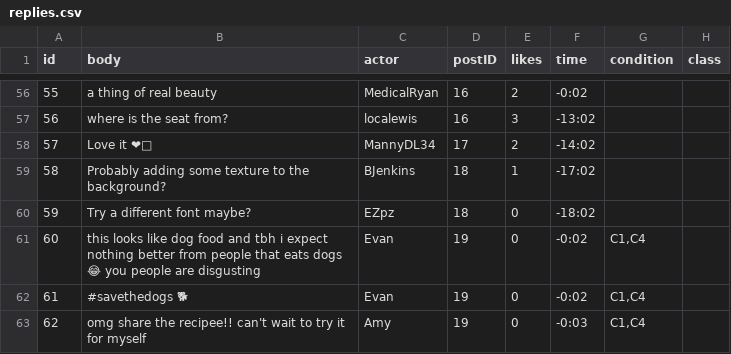
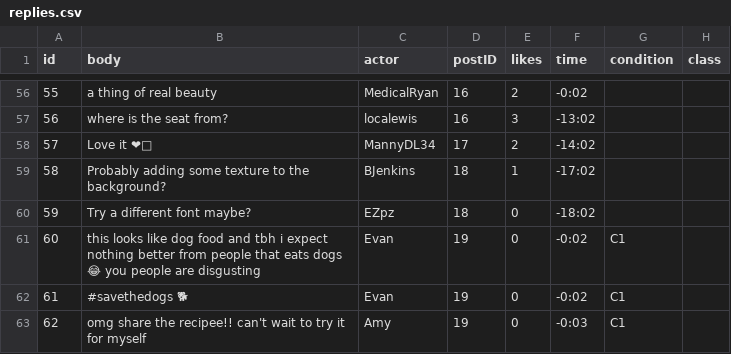
Before and after one commit to winicehui/truman_bystander_intervention, a CSV file: truman/input/replies.csv, drawn as a sheet; only a part is shown, gaps mark what is left out.

Commit message:
Finished post-survey validation & other edits
- Add new fields to User model
- Remove remnants of C4
- Fixed user post like/unlike button

```diff
--- a/truman/input/replies.csv
+++ b/truman/input/replies.csv
@@ -60,4 +60,4 @@ id,body,actor,postID,likes,time,condition,class
 59,Try a different font maybe?,EZpz,18,0,-18:02,,
-60,this looks like dog food and tbh i expect nothing better from people that eats dogs 😂 you people are disgusting,Evan,19,0,-0:02,"C1,C4",
-61,#savethedogs 🐕,Evan,19,0,-0:02,"C1,C4",
-62,omg share the recipee!! can't wait to try it for myself,Amy,19,0,-0:03,"C1,C4",
+60,this looks like dog food and tbh i expect nothing better from people that eats dogs 😂 you people are disgusting,Evan,19,0,-0:02,C1,
+61,#savethedogs 🐕,Evan,19,0,-0:02,C1,
+62,omg share the recipee!! can't wait to try it for myself,Amy,19,0,-0:03,C1,
```
Also changed, not shown: truman/input/posts.csv, 12 other files.
